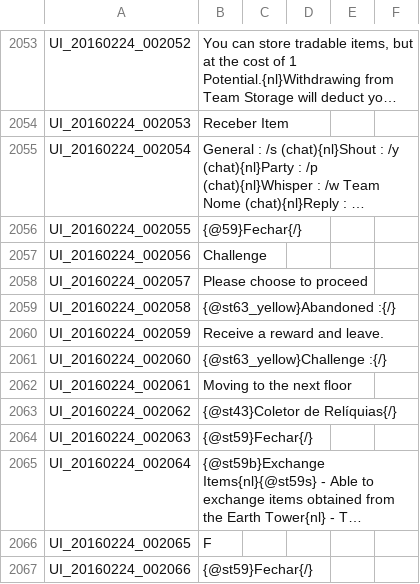
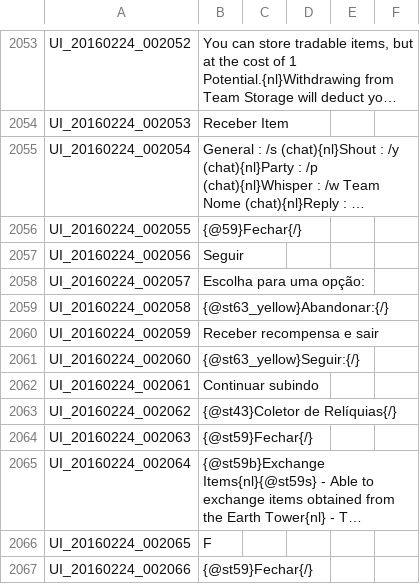
Before and after one commit to Treeofsavior/PortugueseTranslation, a TSV file: UI.tsv, drawn as a sheet; only a part is shown, gaps mark what is left out; long unchanged cells end in …; the diff names each change by its address in the sheet, - before the commit and + after, or states it on an @@ line.

Commit message:
ET proceed window

```diff
--- a/UI.tsv
+++ b/UI.tsv
-B2057: Challenge
+B2057: Seguir
-B2058: Please choose to proceed
+B2058: Escolha para uma opção:
-B2059: {@st63_yellow}Abandoned :{/}
+B2059: {@st63_yellow}Abandonar:{/}
-B2060: Receive a reward and leave.
+B2060: Receber recompensa e sair
-B2061: {@st63_yellow}Challenge :{/}
+B2061: {@st63_yellow}Seguir:{/}
-B2062: Moving to the next floor
+B2062: Continuar subindo
```
